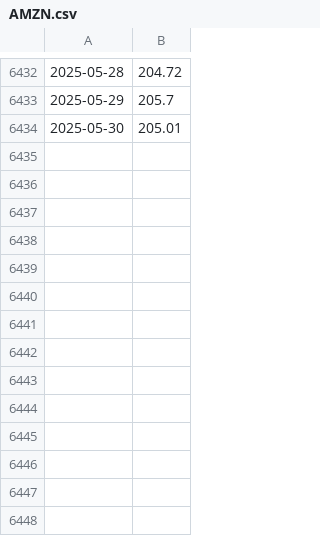
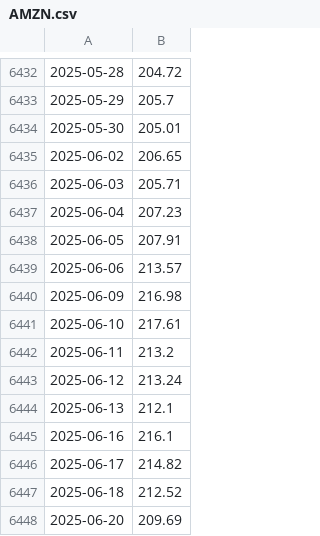
Before and after one commit to j7mpmz8k/Jacob_Cardon_data_3500_HW, a CSV file: HW/final_project/AMZN.csv, drawn as a sheet; only a part is shown, gaps mark what is left out; the diff names each change by its address in the sheet, - before the commit and + after, or states it on an @@ line.

```diff
--- a/HW/final_project/AMZN.csv
+++ b/HW/final_project/AMZN.csv
+row 6435: 2025-06-02 | 206.65
+row 6436: 2025-06-03 | 205.71
+row 6437: 2025-06-04 | 207.23
+row 6438: 2025-06-05 | 207.91
+row 6439: 2025-06-06 | 213.57
+row 6440: 2025-06-09 | 216.98
+row 6441: 2025-06-10 | 217.61
+row 6442: 2025-06-11 | 213.2
+row 6443: 2025-06-12 | 213.24
+row 6444: 2025-06-13 | 212.1
+row 6445: 2025-06-16 | 216.1
+row 6446: 2025-06-17 | 214.82
+row 6447: 2025-06-18 | 212.52
+row 6448: 2025-06-20 | 209.69
```
Also changed, not shown: HW/final_project/AAPL.csv, HW/final_project/GOOG.csv, 2 other files.
